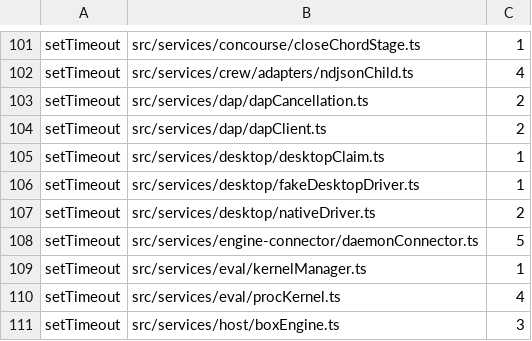
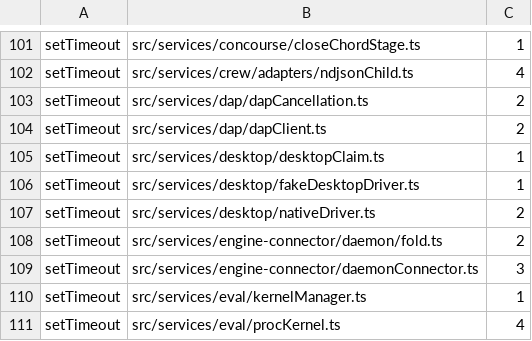
Before and after one commit to Whq02/MercuryCLI, a TSV file: scripts/gate/source-patterns.tsv, drawn as a sheet; only a part is shown, gaps mark what is left out; the shorter side is filled out with more unchanged rows.

```diff
--- a/scripts/gate/source-patterns.tsv
+++ b/scripts/gate/source-patterns.tsv
@@ -107,3 +107,4 @@ setTimeout	src/services/desktop/fakeDesktopDriver.ts	1
 setTimeout	src/services/desktop/nativeDriver.ts	2
-setTimeout	src/services/engine-connector/daemonConnector.ts	5
+setTimeout	src/services/engine-connector/daemon/fold.ts	2
+setTimeout	src/services/engine-connector/daemonConnector.ts	3
 setTimeout	src/services/eval/kernelManager.ts	1
```
Also changed, not shown: 6 other files.
